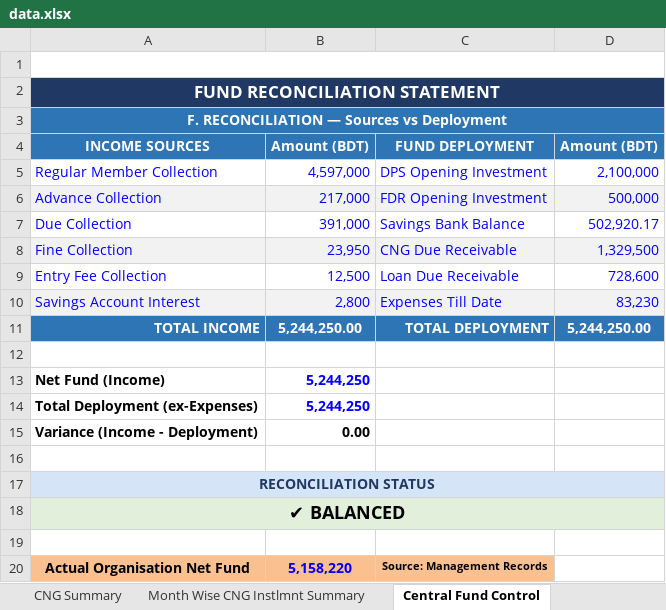
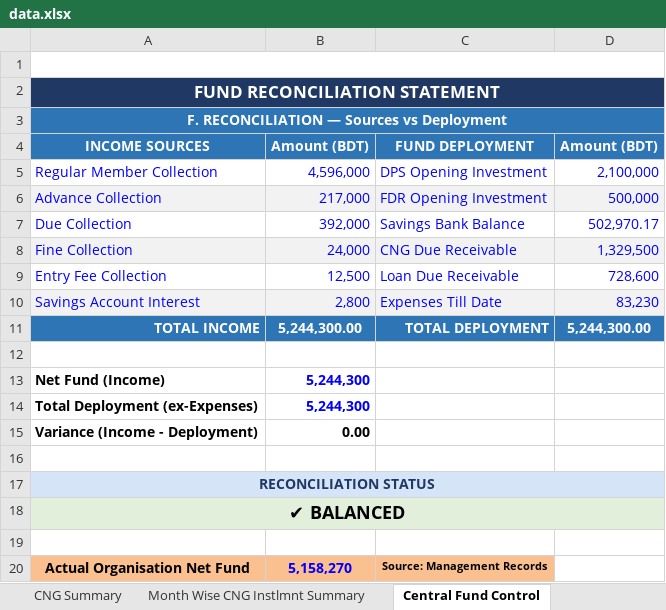
Before and after one commit to saifulctgbat-ux/Lohagara-Provati-Youth-Organization, an Excel workbook: data.xlsx, sheet Central Fund Control, drawn as a sheet; values as stored, in another font and other column widths than the file's, no borders; the diff names each change by its address in the sheet, - before the commit and + after, or states it on an @@ line.

```diff
--- a/data.xlsx (sheet Central Fund Control)
+++ b/data.xlsx (sheet Central Fund Control)
-B5: 4,597,000
+B5: 4,596,000
-B7: 391,000
+B7: 392,000
-D7: 502,920.17
+D7: 502,970.17
-B8: 23,950
+B8: 24,000
-B11: 5,244,250.00
+B11: 5,244,300.00
-D11: 5,244,250.00
+D11: 5,244,300.00
-B13:B14: 5,244,250
+B13:B14: 5,244,300
-B20: 5,158,220
+B20: 5,158,270
```
Also changed, not shown: sheet Member Final Receivable, sheet Month Wise Collection Summary, sheet DASHBOARD, sheet Monthly Collection-2026, sheet Share Maturity, sheet Profit & Loss, 1 more sheet, charts or pictures.
